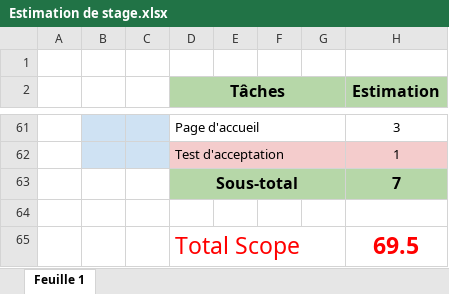
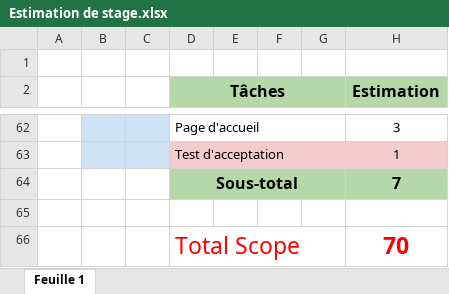
Before and after one commit to Kyle-001817/Stage, an Excel workbook: Estimation de stage.xlsx, sheet Feuille 1, drawn as a sheet; only a part is shown, gaps mark what is left out; values as stored, in another font and other column widths than the file's, no borders; addresses are those after the commit; the diff covers the shown part only; the diff names each change by its address in the sheet, - before the commit and + after, or states it on an @@ line.

```diff
--- a/Estimation de stage.xlsx (sheet Feuille 1)
+++ b/Estimation de stage.xlsx (sheet Feuille 1)
-H66 (Estimation): 69.5
+H66 (Estimation): 70
```
Also changed, not shown: 3 added rows, 2 removed rows, 1 moved row, 6 edited cells and cell formats elsewhere in this sheet, formulas that keep their value.
